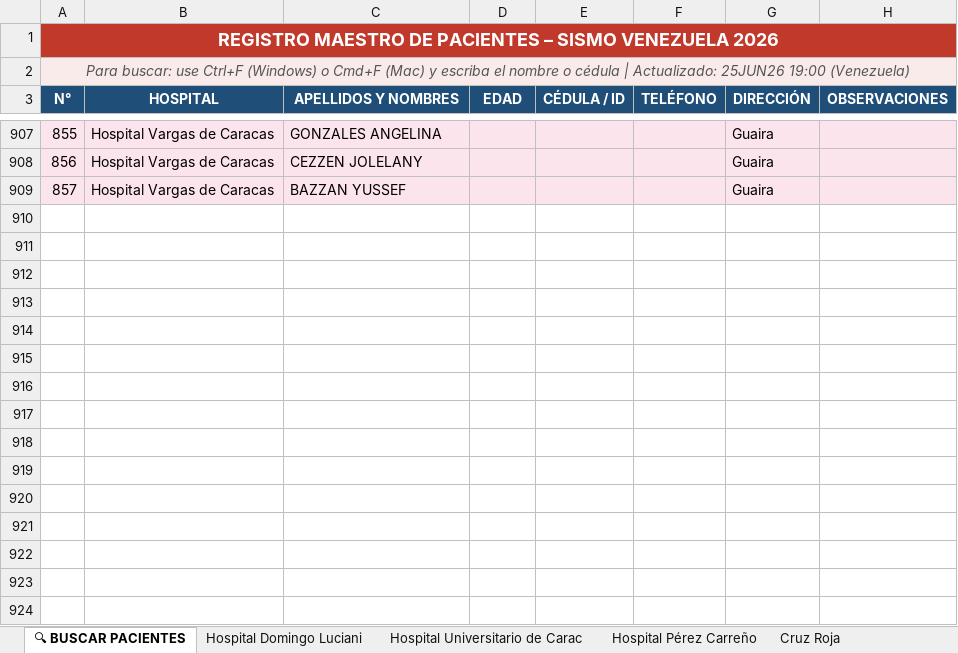
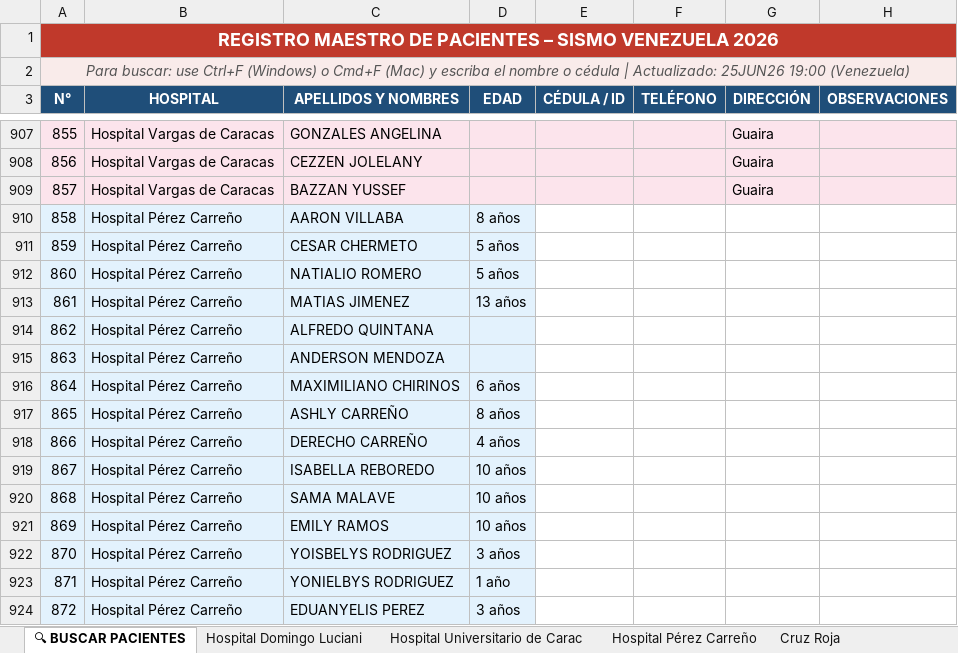
Before and after one commit to brigada-digital-2026/sismo-venezuela-2026, an Excel workbook: pacientes.xlsx, sheet 🔍 BUSCAR PACIENTES, drawn as a sheet; only a part is shown, gaps mark what is left out; values as stored, in another font and other column widths than the file's, no borders; the diff names each change by its address in the sheet, - before the commit and + after, or states it on an @@ line.

Commit message:
Add files via upload
actualizado

```diff
--- a/pacientes.xlsx (sheet 🔍 BUSCAR PACIENTES)
+++ b/pacientes.xlsx (sheet 🔍 BUSCAR PACIENTES)
+row 910: 858 | Hospital Pérez Carreño | AARON VILLABA | 8 años
+row 911: 859 | Hospital Pérez Carreño | CESAR CHERMETO | 5 años
+row 912: 860 | Hospital Pérez Carreño | NATIALIO ROMERO | 5 años
+row 913: 861 | Hospital Pérez Carreño | MATIAS JIMENEZ | 13 años
+row 914: 862 | Hospital Pérez Carreño | ALFREDO QUINTANA
+row 915: 863 | Hospital Pérez Carreño | ANDERSON MENDOZA
+row 916: 864 | Hospital Pérez Carreño | MAXIMILIANO CHIRINOS | 6 años
+row 917: 865 | Hospital Pérez Carreño | ASHLY CARREÑO | 8 años
+row 918: 866 | Hospital Pérez Carreño | DERECHO CARREÑO | 4 años
+row 919: 867 | Hospital Pérez Carreño | ISABELLA REBOREDO | 10 años
+row 920: 868 | Hospital Pérez Carreño | SAMA MALAVE | 10 años
+row 921: 869 | Hospital Pérez Carreño | EMILY RAMOS | 10 años
+row 922: 870 | Hospital Pérez Carreño | YOISBELYS RODRIGUEZ | 3 años
+row 923: 871 | Hospital Pérez Carreño | YONIELBYS RODRIGUEZ | 1 año
+row 924: 872 | Hospital Pérez Carreño | EDUANYELIS PEREZ | 3 años
```
Also changed, not shown: sheet Hospital Pérez Carreño.
